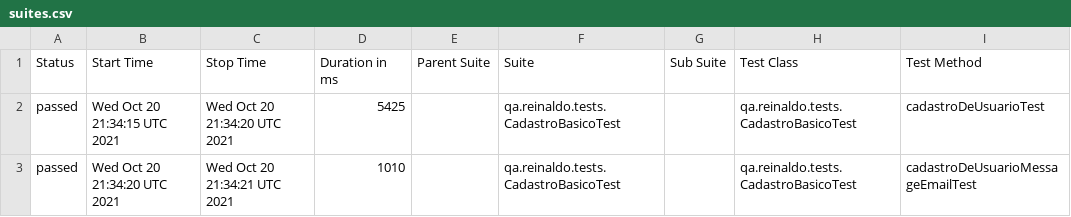
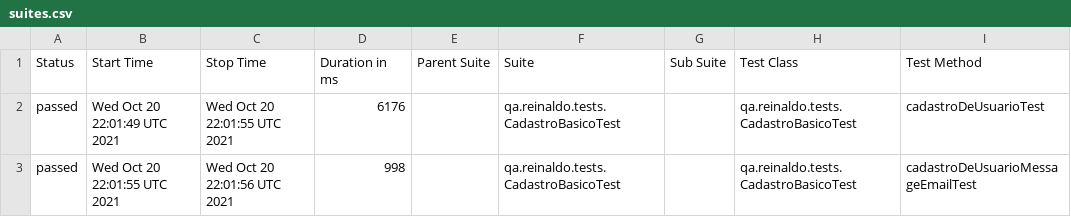
Before and after one commit to reinaldorossetti/rest-assured-kotlin, a CSV file: data/suites.csv, drawn as a sheet; only a part is shown; the diff names each change by its address in the sheet, - before the commit and + after, or states it on an @@ line.

```diff
--- a/data/suites.csv
+++ b/data/suites.csv
-B2 (Start Time): Wed Oct 20 21:34:15 UTC 2021
+B2 (Start Time): Wed Oct 20 22:01:49 UTC 2021
-C2 (Stop Time): Wed Oct 20 21:34:20 UTC 2021
+C2 (Stop Time): Wed Oct 20 22:01:55 UTC 2021
-D2 (Duration in ms): 5425
+D2 (Duration in ms): 6176
-B3 (Start Time): Wed Oct 20 21:34:20 UTC 2021
+B3 (Start Time): Wed Oct 20 22:01:55 UTC 2021
-C3 (Stop Time): Wed Oct 20 21:34:21 UTC 2021
+C3 (Stop Time): Wed Oct 20 22:01:56 UTC 2021
-D3 (Duration in ms): 1010
+D3 (Duration in ms): 998
```
Also changed, not shown: 15 other files.
